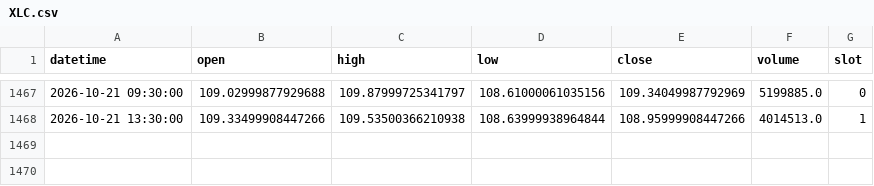
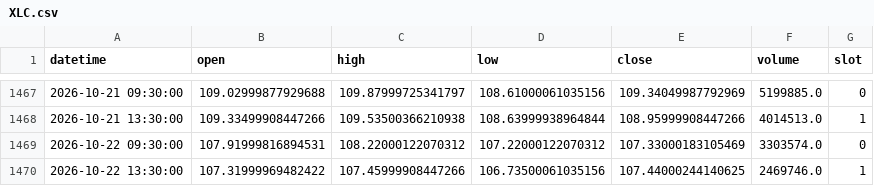
Before and after one commit to fairytrad888/ifi-lab, a CSV file: data/h4/XLC.csv, drawn as a sheet; only a part is shown, gaps mark what is left out; the diff names each change by its address in the sheet, - before the commit and + after, or states it on an @@ line.

```diff
--- a/data/h4/XLC.csv
+++ b/data/h4/XLC.csv
+row 1469: 2026-10-22 09:30:00 | 107.91999816894531 | 108.22000122070312 | 107.22000122070312 | 107.33000183105469 | 3303574.0 | 0
+row 1470: 2026-10-22 13:30:00 | 107.31999969482422 | 107.45999908447266 | 106.73500061035156 | 107.44000244140625 | 2469746.0 | 1
```
Also changed, not shown: data/h4/DUK.csv, data/h4/RSP.csv, 38 other files.
